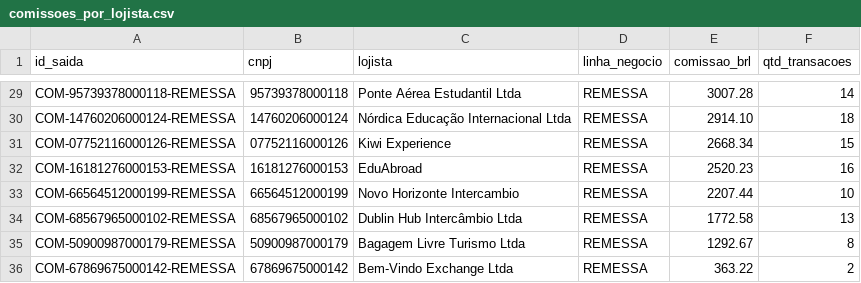
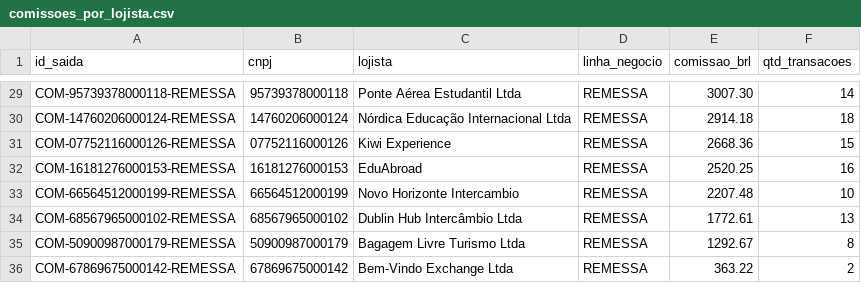
Before and after one commit to LandLandeiro/lucca-fechamento-mensal, a CSV file: saida/comissoes_por_lojista.csv, drawn as a sheet; only a part is shown, gaps mark what is left out; the diff covers the shown part only; the diff names each change by its address in the sheet, - before the commit and + after, or states it on an @@ line.

```diff
--- a/saida/comissoes_por_lojista.csv
+++ b/saida/comissoes_por_lojista.csv
-E29 (comissao_brl): 3007.28
+E29 (comissao_brl): 3007.30
-E30 (comissao_brl): 2914.10
+E30 (comissao_brl): 2914.18
-E31 (comissao_brl): 2668.34
+E31 (comissao_brl): 2668.36
-E32 (comissao_brl): 2520.23
+E32 (comissao_brl): 2520.25
-E33 (comissao_brl): 2207.44
+E33 (comissao_brl): 2207.48
-E34 (comissao_brl): 1772.58
+E34 (comissao_brl): 1772.61
```
Also changed, not shown: 26 edited cells elsewhere in this file, saida/divergencias_taxa.csv, saida/notas_a_emitir.csv, 21 other files.
